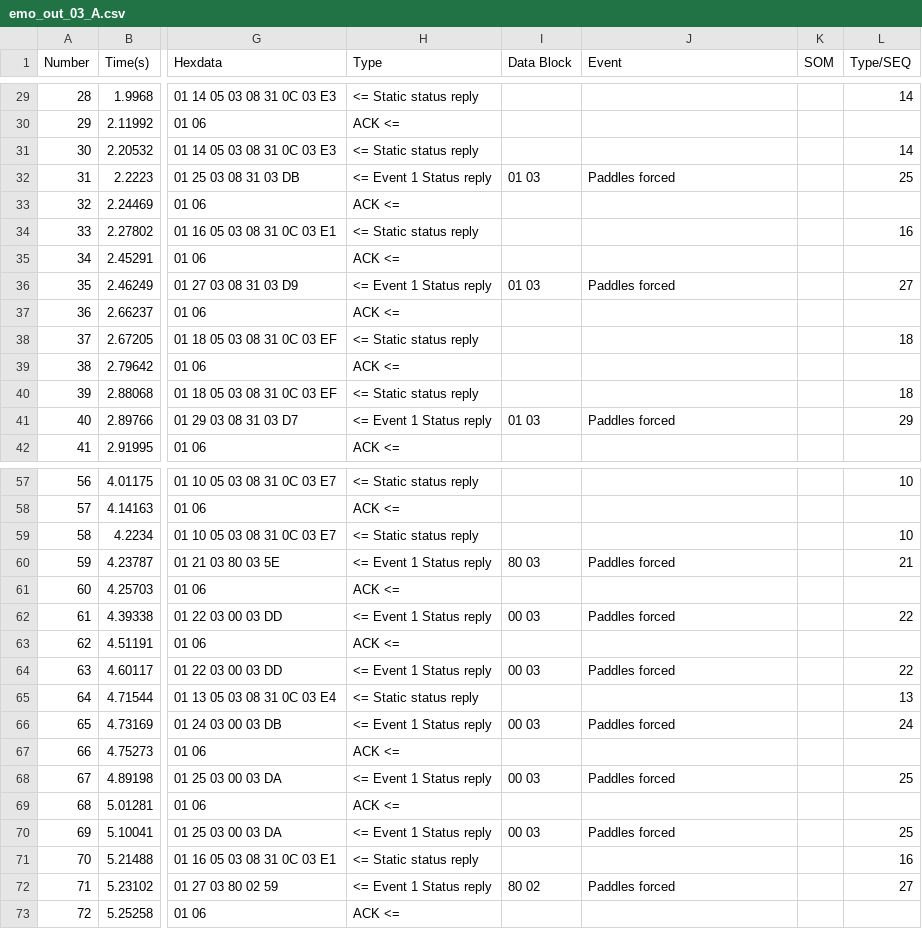
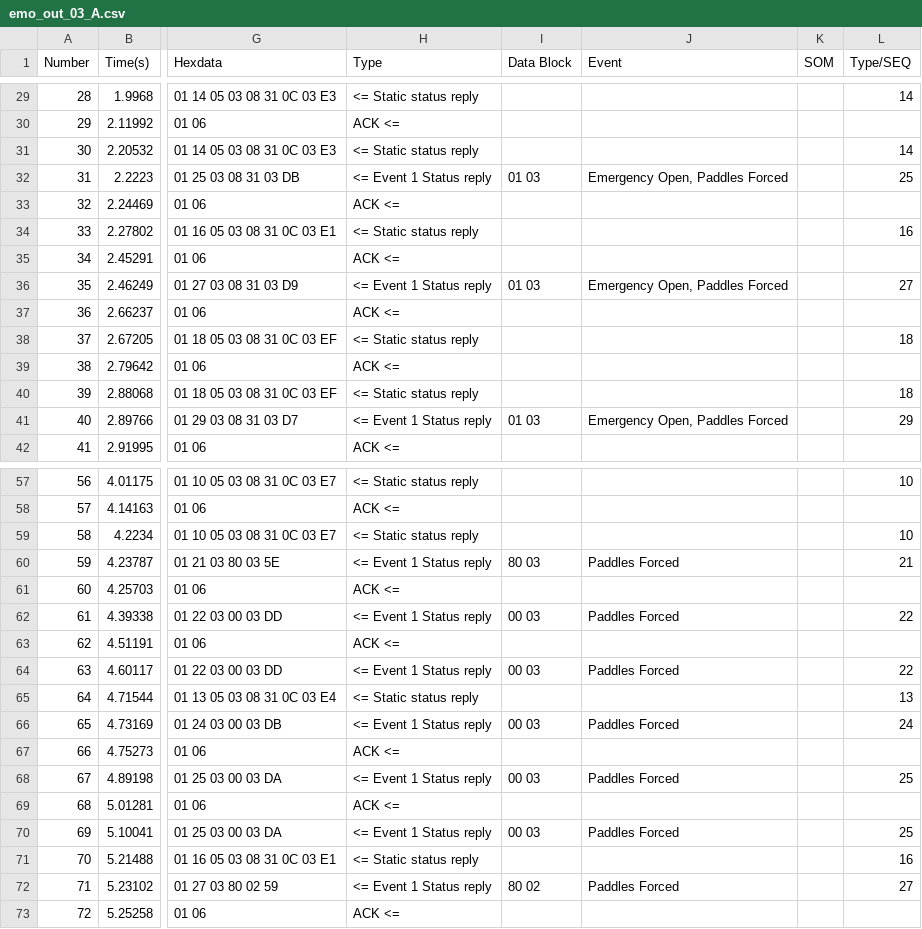
Before and after one commit to PeterBurnsCubic/SHrUB_Capture, a CSV file: emo_out_03_A.csv, drawn as a sheet; only a part is shown, gaps mark what is left out; the diff covers the shown part only; the diff names each change by its address in the sheet, - before the commit and + after, or states it on an @@ line.

```diff
--- a/emo_out_03_A.csv
+++ b/emo_out_03_A.csv
-J32 (Event): Paddles forced
+J32 (Event): Emergency Open, Paddles Forced
-J36 (Event): Paddles forced
+J36 (Event): Emergency Open, Paddles Forced
-J41 (Event): Paddles forced
+J41 (Event): Emergency Open, Paddles Forced
-J60 (Event): Paddles forced
+J60 (Event): Paddles Forced
-J62 (Event): Paddles forced
+J62 (Event): Paddles Forced
-J64 (Event): Paddles forced
+J64 (Event): Paddles Forced
-J66 (Event): Paddles forced
+J66 (Event): Paddles Forced
-J68 (Event): Paddles forced
+J68 (Event): Paddles Forced
-J70 (Event): Paddles forced
+J70 (Event): Paddles Forced
-J72 (Event): Paddles forced
+J72 (Event): Paddles Forced
```
Also changed, not shown: 6 edited cells elsewhere in this file, emo_out_01_A.csv, emo_out_02_A.csv, 1 other file.
